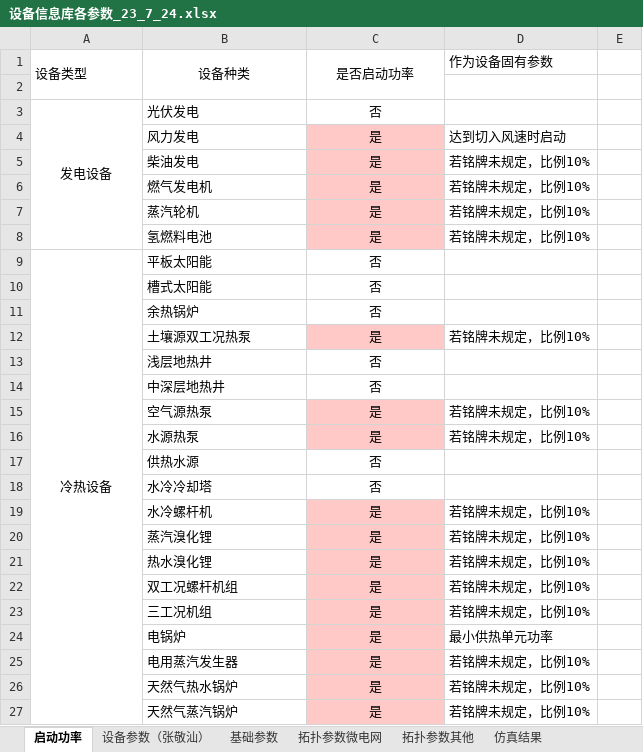
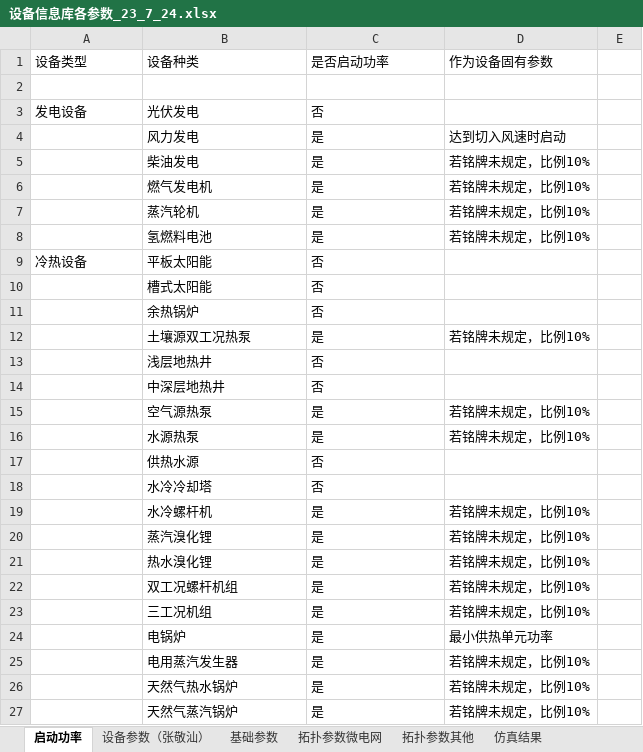
Before and after one commit to James4Ever0/ies_modeling_framework, an Excel workbook: microgrid_base/设备信息库各参数_23_7_24.xlsx, sheet 启动功率, drawn as a sheet; only a part is shown; values as stored, in another font and other column widths than the file's, no borders; the diff covers the shown part only; the diff names each change by its address in the sheet, - before the commit and + after, or states it on an @@ line.

```diff
--- a/microgrid_base/设备信息库各参数_23_7_24.xlsx (sheet 启动功率)
+++ b/microgrid_base/设备信息库各参数_23_7_24.xlsx (sheet 启动功率)
-A1:A2 merged
-B1:C1 alignment: center
+B1:C1 alignment: left
-B1:B2 merged
-C1:C2 merged
-A3 alignment: center
+A3 alignment: left
-A3:A8 merged
-C3:C27 alignment: center
+C3:C27 alignment: left
-C4:C8 fill: #FFC9C7
+C4:C8 fill: none
-A9 alignment: center
+A9 alignment: left
-A9:A27 merged
-C12 fill: #FFC9C7
+C12 fill: none
-C15:C16 fill: #FFC9C7
+C15:C16 fill: none
-C19:C27 fill: #FFC9C7
+C19:C27 fill: none
```
Also changed, not shown: cell formats and merged cells elsewhere in this sheet, sheet 设备参数（张敬汕）, sheet 拓扑参数微电网, sheet 拓扑参数其他, sheet 基础参数, sheet 光照风速数据量, sheet 仿真结果, 3 other files.
